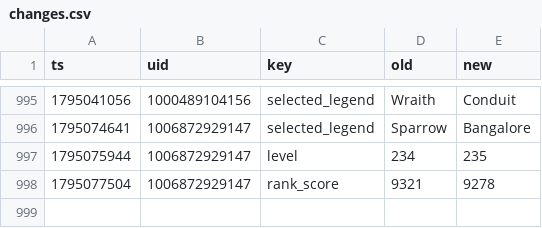
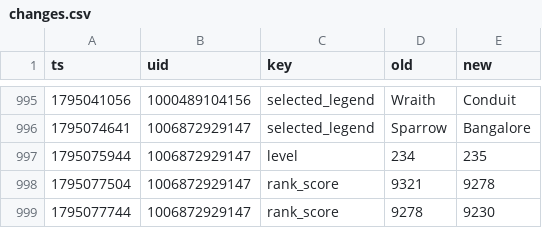
Before and after one commit to lukeapples/apex-tracker, a CSV file: changes.csv, drawn as a sheet; only a part is shown, gaps mark what is left out.

```diff
--- a/changes.csv
+++ b/changes.csv
@@ -998 +998,2 @@
 1795077504,1006872929147,rank_score,9321,9278
+1795077744,1006872929147,rank_score,9278,9230
```
Also changed, not shown: 1 other file.
